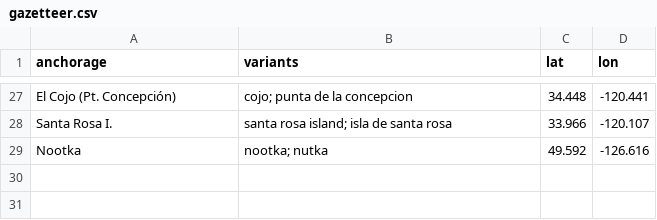
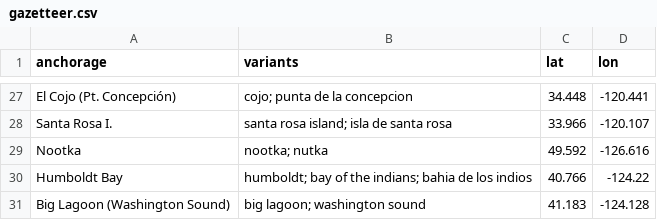
Before and after one commit to Aodhanm/california-ship-registry, a CSV file: data/gazetteer.csv, drawn as a sheet; only a part is shown, gaps mark what is left out; the diff names each change by its address in the sheet, - before the commit and + after, or states it on an @@ line.

```diff
--- a/data/gazetteer.csv
+++ b/data/gazetteer.csv
+row 30: Humboldt Bay | humboldt; bay of the indians; bahia de los indios | 40.766 | -124.22
+row 31: Big Lagoon (Washington Sound) | big lagoon; washington sound | 41.183 | -124.128
```
Also changed, not shown: data/curated-visits.csv, data/ships.csv, 2 other files.
